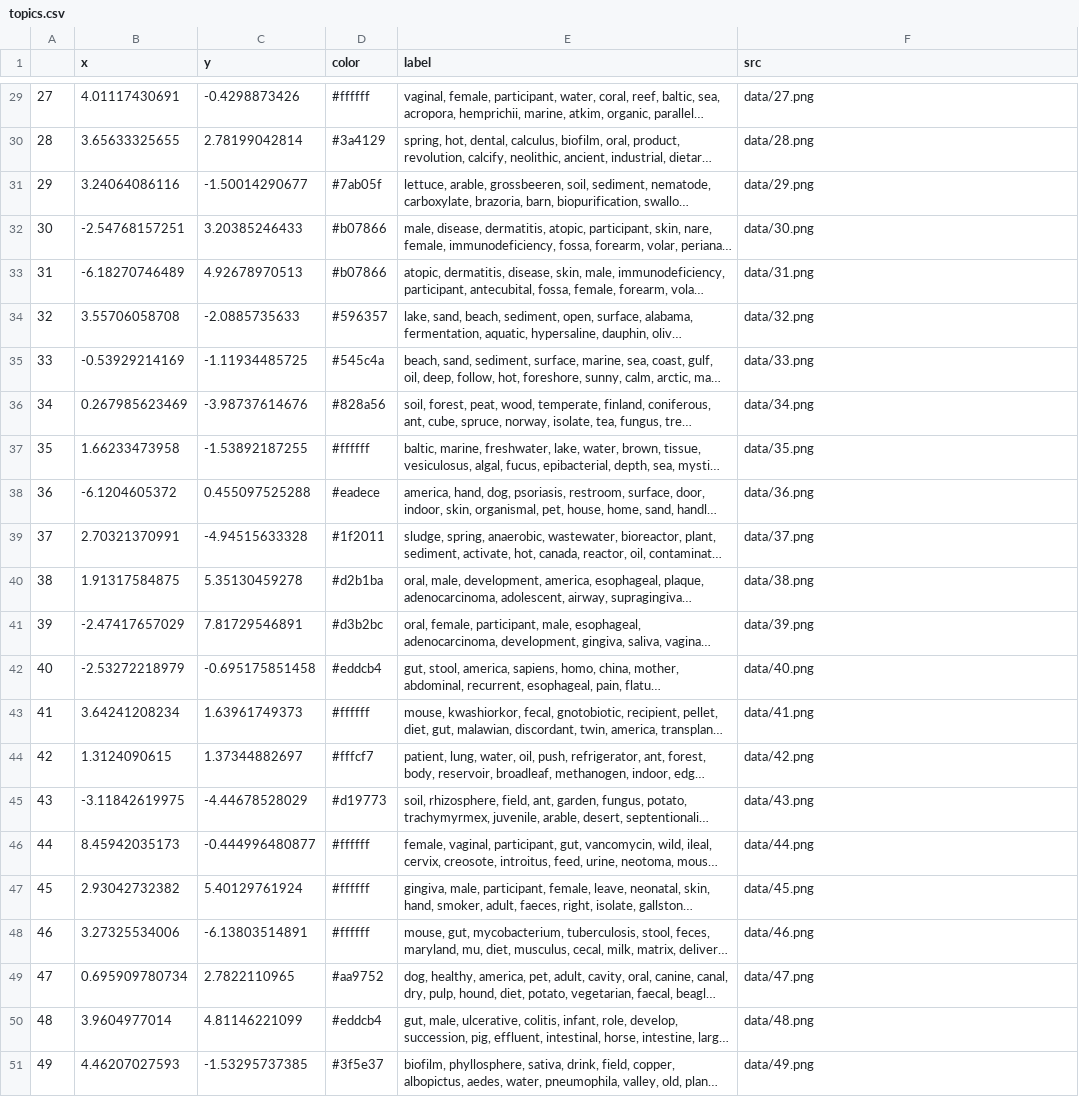
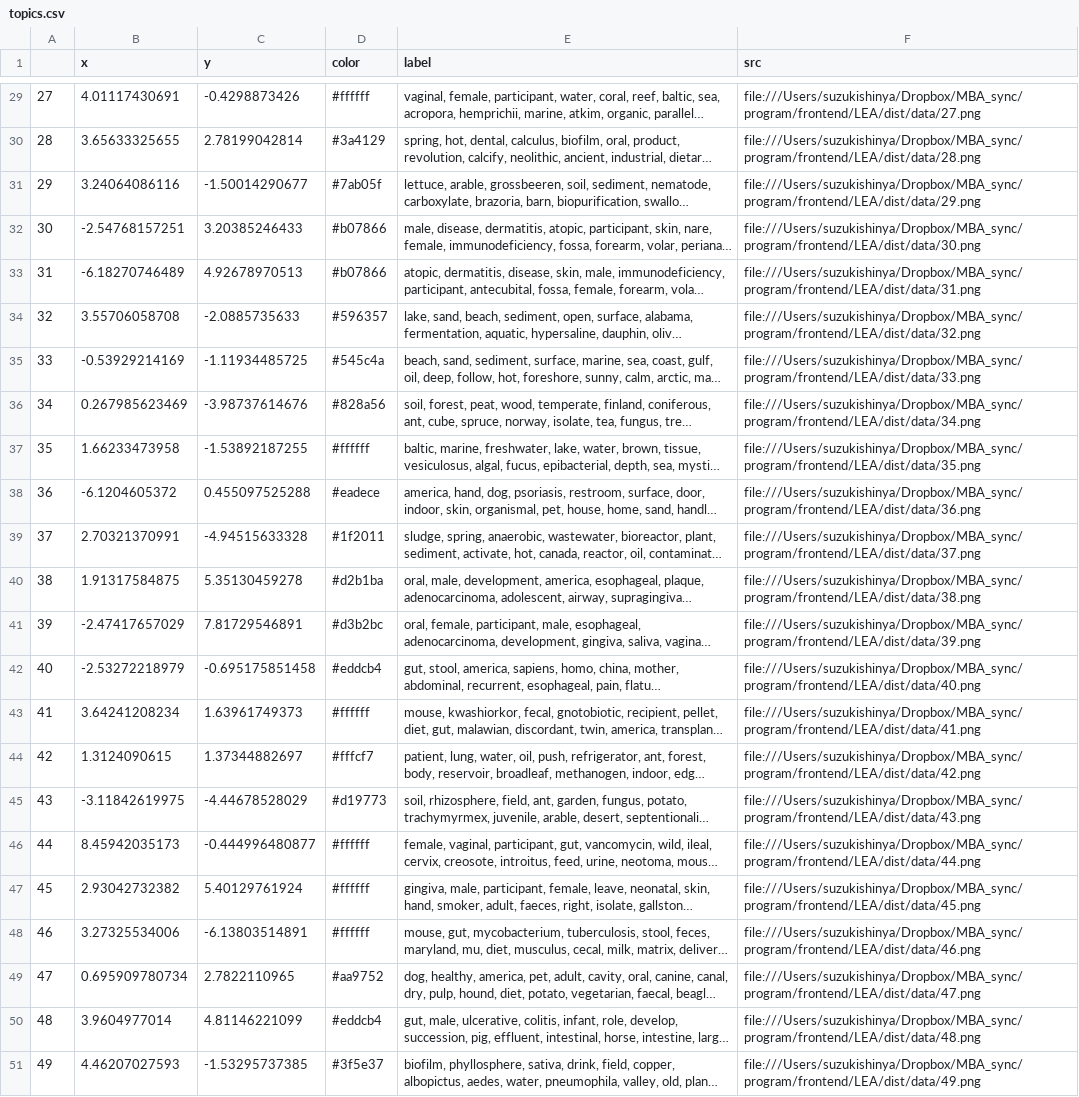
Before and after one commit to TaskeHAMANO/LEA-app, a CSV file: src/data/topics.csv, drawn as a sheet; only a part is shown, gaps mark what is left out; long unchanged cells end in …; the diff covers the shown part only; the diff names each change by its address in the sheet, - before the commit and + after, or states it on an @@ line.

```diff
--- a/src/data/topics.csv
+++ b/src/data/topics.csv
-F29 (src): data/27.png
+F29 (src): file:///Users/suzukishinya/Dropbox/MBA_sync/program/frontend/LEA/dist/data/27.png
-F30 (src): data/28.png
+F30 (src): file:///Users/suzukishinya/Dropbox/MBA_sync/program/frontend/LEA/dist/data/28.png
-F31 (src): data/29.png
+F31 (src): file:///Users/suzukishinya/Dropbox/MBA_sync/program/frontend/LEA/dist/data/29.png
-F32 (src): data/30.png
+F32 (src): file:///Users/suzukishinya/Dropbox/MBA_sync/program/frontend/LEA/dist/data/30.png
-F33 (src): data/31.png
+F33 (src): file:///Users/suzukishinya/Dropbox/MBA_sync/program/frontend/LEA/dist/data/31.png
-F34 (src): data/32.png
+F34 (src): file:///Users/suzukishinya/Dropbox/MBA_sync/program/frontend/LEA/dist/data/32.png
-F35 (src): data/33.png
+F35 (src): file:///Users/suzukishinya/Dropbox/MBA_sync/program/frontend/LEA/dist/data/33.png
-F36 (src): data/34.png
+F36 (src): file:///Users/suzukishinya/Dropbox/MBA_sync/program/frontend/LEA/dist/data/34.png
-F37 (src): data/35.png
+F37 (src): file:///Users/suzukishinya/Dropbox/MBA_sync/program/frontend/LEA/dist/data/35.png
-F38 (src): data/36.png
+F38 (src): file:///Users/suzukishinya/Dropbox/MBA_sync/program/frontend/LEA/dist/data/36.png
-F39 (src): data/37.png
+F39 (src): file:///Users/suzukishinya/Dropbox/MBA_sync/program/frontend/LEA/dist/data/37.png
-F40 (src): data/38.png
+F40 (src): file:///Users/suzukishinya/Dropbox/MBA_sync/program/frontend/LEA/dist/data/38.png
-F41 (src): data/39.png
+F41 (src): file:///Users/suzukishinya/Dropbox/MBA_sync/program/frontend/LEA/dist/data/39.png
-F42 (src): data/40.png
+F42 (src): file:///Users/suzukishinya/Dropbox/MBA_sync/program/frontend/LEA/dist/data/40.png
-F43 (src): data/41.png
+F43 (src): file:///Users/suzukishinya/Dropbox/MBA_sync/program/frontend/LEA/dist/data/41.png
-F44 (src): data/42.png
+F44 (src): file:///Users/suzukishinya/Dropbox/MBA_sync/program/frontend/LEA/dist/data/42.png
-F45 (src): data/43.png
+F45 (src): file:///Users/suzukishinya/Dropbox/MBA_sync/program/frontend/LEA/dist/data/43.png
-F46 (src): data/44.png
+F46 (src): file:///Users/suzukishinya/Dropbox/MBA_sync/program/frontend/LEA/dist/data/44.png
-F47 (src): data/45.png
+F47 (src): file:///Users/suzukishinya/Dropbox/MBA_sync/program/frontend/LEA/dist/data/45.png
-F48 (src): data/46.png
+F48 (src): file:///Users/suzukishinya/Dropbox/MBA_sync/program/frontend/LEA/dist/data/46.png
-F49 (src): data/47.png
+F49 (src): file:///Users/suzukishinya/Dropbox/MBA_sync/program/frontend/LEA/dist/data/47.png
-F50 (src): data/48.png
+F50 (src): file:///Users/suzukishinya/Dropbox/MBA_sync/program/frontend/LEA/dist/data/48.png
-F51 (src): data/49.png
+F51 (src): file:///Users/suzukishinya/Dropbox/MBA_sync/program/frontend/LEA/dist/data/49.png
```
Also changed, not shown: 27 edited cells elsewhere in this file, 1 other file.
